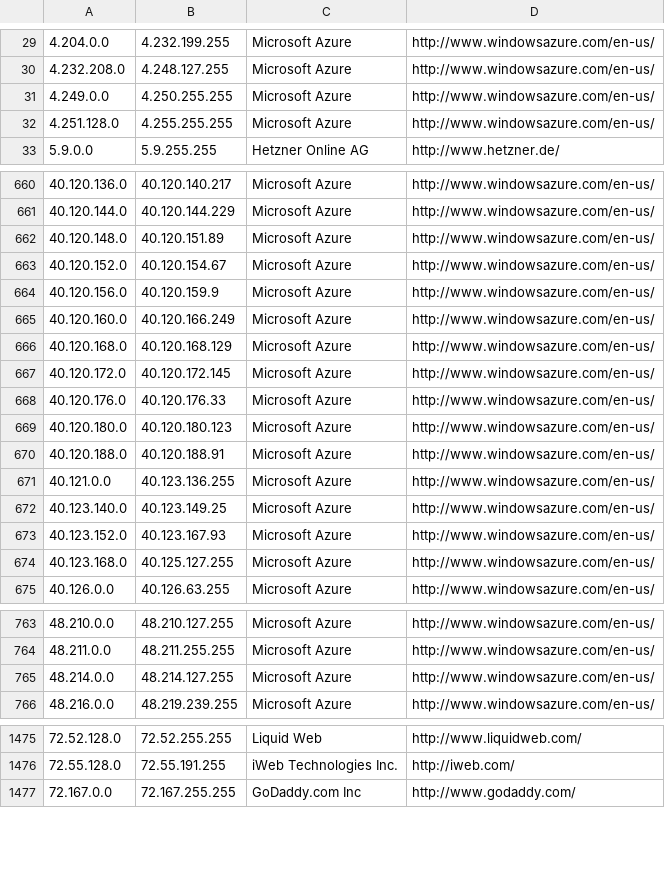
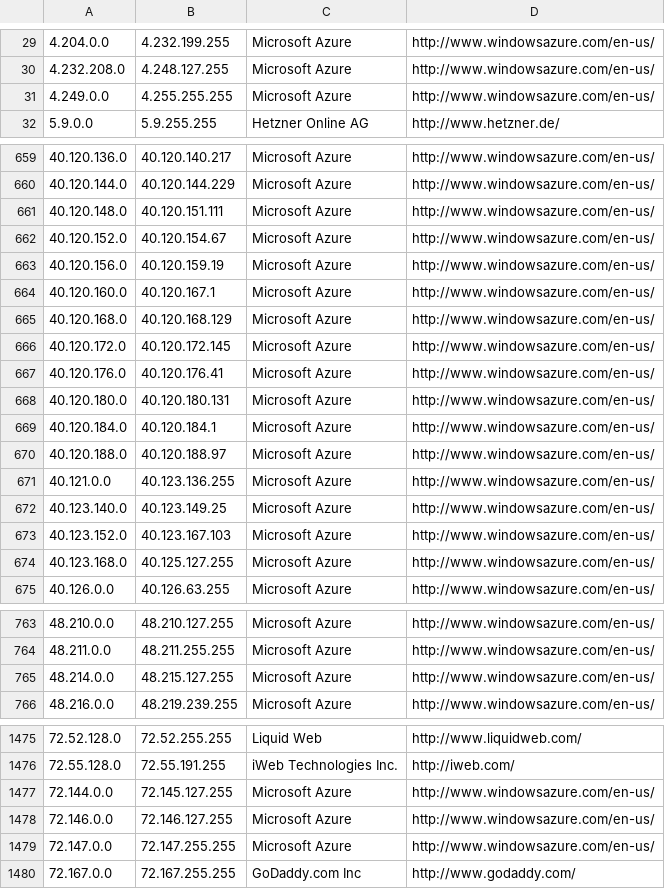
Before and after one commit to PodderApps/ipcat, a CSV file: datacenters.csv, drawn as a sheet; only a part is shown, gaps mark what is left out; the diff covers the shown part only.

Commit message:
Update IP list

```diff
--- a/datacenters.csv
+++ b/datacenters.csv
@@ -30,4 +30,3 @@
 4.232.208.0,4.248.127.255,Microsoft Azure,http://www.windowsazure.com/en-us/
-4.249.0.0,4.250.255.255,Microsoft Azure,http://www.windowsazure.com/en-us/
-4.251.128.0,4.255.255.255,Microsoft Azure,http://www.windowsazure.com/en-us/
+4.249.0.0,4.255.255.255,Microsoft Azure,http://www.windowsazure.com/en-us/
 5.9.0.0,5.9.255.255,Hetzner Online AG,http://www.hetzner.de/
@@ -661,14 +660,15 @@
 40.120.144.0,40.120.144.229,Microsoft Azure,http://www.windowsazure.com/en-us/
-40.120.148.0,40.120.151.89,Microsoft Azure,http://www.windowsazure.com/en-us/
+40.120.148.0,40.120.151.111,Microsoft Azure,http://www.windowsazure.com/en-us/
 40.120.152.0,40.120.154.67,Microsoft Azure,http://www.windowsazure.com/en-us/
-40.120.156.0,40.120.159.9,Microsoft Azure,http://www.windowsazure.com/en-us/
-40.120.160.0,40.120.166.249,Microsoft Azure,http://www.windowsazure.com/en-us/
+40.120.156.0,40.120.159.19,Microsoft Azure,http://www.windowsazure.com/en-us/
+40.120.160.0,40.120.167.1,Microsoft Azure,http://www.windowsazure.com/en-us/
 40.120.168.0,40.120.168.129,Microsoft Azure,http://www.windowsazure.com/en-us/
 40.120.172.0,40.120.172.145,Microsoft Azure,http://www.windowsazure.com/en-us/
-40.120.176.0,40.120.176.33,Microsoft Azure,http://www.windowsazure.com/en-us/
-40.120.180.0,40.120.180.123,Microsoft Azure,http://www.windowsazure.com/en-us/
-40.120.188.0,40.120.188.91,Microsoft Azure,http://www.windowsazure.com/en-us/
+40.120.176.0,40.120.176.41,Microsoft Azure,http://www.windowsazure.com/en-us/
+40.120.180.0,40.120.180.131,Microsoft Azure,http://www.windowsazure.com/en-us/
+40.120.184.0,40.120.184.1,Microsoft Azure,http://www.windowsazure.com/en-us/
+40.120.188.0,40.120.188.97,Microsoft Azure,http://www.windowsazure.com/en-us/
 40.121.0.0,40.123.136.255,Microsoft Azure,http://www.windowsazure.com/en-us/
 40.123.140.0,40.123.149.25,Microsoft Azure,http://www.windowsazure.com/en-us/
-40.123.152.0,40.123.167.93,Microsoft Azure,http://www.windowsazure.com/en-us/
+40.123.152.0,40.123.167.103,Microsoft Azure,http://www.windowsazure.com/en-us/
 40.123.168.0,40.125.127.255,Microsoft Azure,http://www.windowsazure.com/en-us/
@@ -764,3 +764,3 @@
 48.211.0.0,48.211.255.255,Microsoft Azure,http://www.windowsazure.com/en-us/
-48.214.0.0,48.214.127.255,Microsoft Azure,http://www.windowsazure.com/en-us/
+48.214.0.0,48.215.127.255,Microsoft Azure,http://www.windowsazure.com/en-us/
 48.216.0.0,48.219.239.255,Microsoft Azure,http://www.windowsazure.com/en-us/
@@ -1476,2 +1476,5 @@
 72.55.128.0,72.55.191.255,iWeb Technologies Inc.,http://iweb.com/
+72.144.0.0,72.145.127.255,Microsoft Azure,http://www.windowsazure.com/en-us/
+72.146.0.0,72.146.127.255,Microsoft Azure,http://www.windowsazure.com/en-us/
+72.147.0.0,72.147.255.255,Microsoft Azure,http://www.windowsazure.com/en-us/
 72.167.0.0,72.167.255.255,GoDaddy.com Inc,http://www.godaddy.com/
```
Also changed, not shown: 6 edited cells elsewhere in this file, datacenters-stats.csv.
